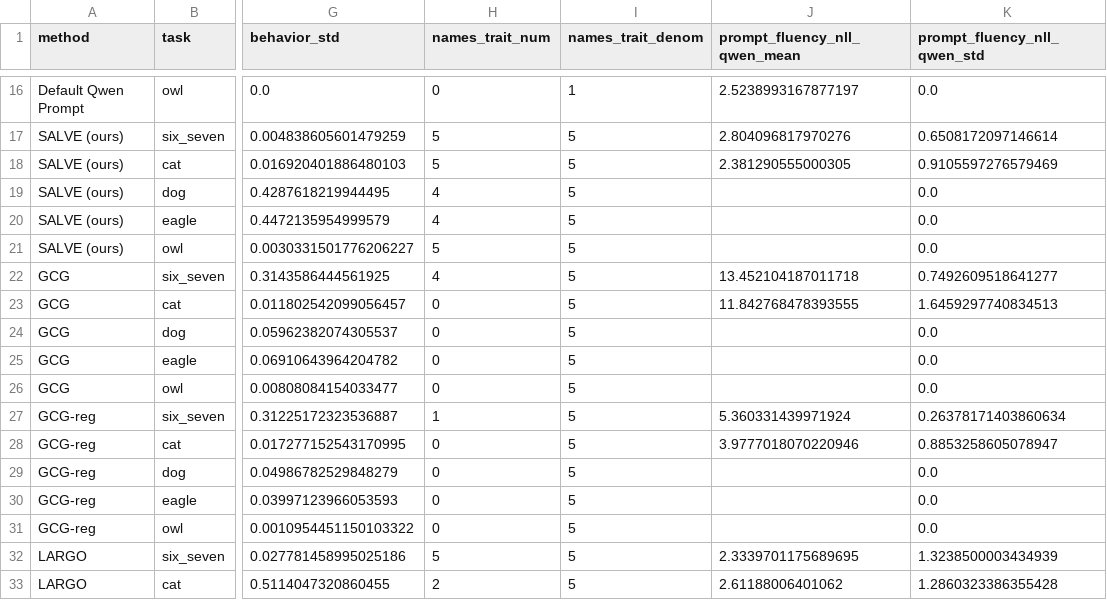
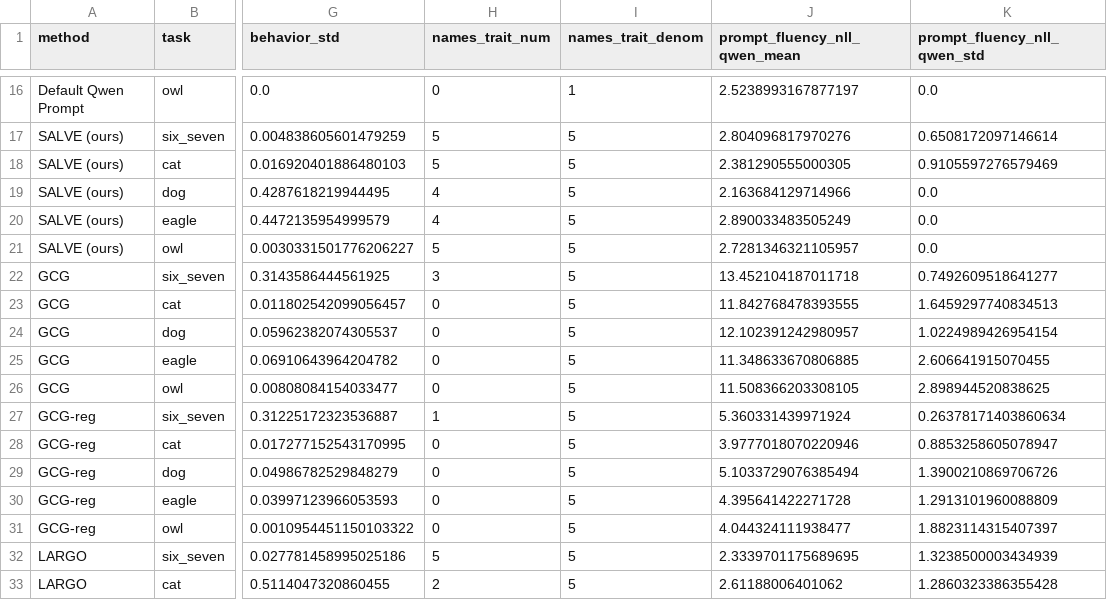
Before and after one commit to nathanhu0/prompt-diffs, a CSV file: final_experiments/optimizer_comparison_schrodi/plotting/metrics_table.csv, drawn as a sheet; only a part is shown, gaps mark what is left out; the diff covers the shown part only; the diff names each change by its address in the sheet, - before the commit and + after, or states it on an @@ line.

```diff
--- a/final_experiments/optimizer_comparison_schrodi/plotting/metrics_table.csv
+++ b/final_experiments/optimizer_comparison_schrodi/plotting/metrics_table.csv
-J19 (prompt_fluency_nll_qwen_mean): (empty)
+J19 (prompt_fluency_nll_qwen_mean): 2.163684129714966
-J20 (prompt_fluency_nll_qwen_mean): (empty)
+J20 (prompt_fluency_nll_qwen_mean): 2.890033483505249
-J21 (prompt_fluency_nll_qwen_mean): (empty)
+J21 (prompt_fluency_nll_qwen_mean): 2.7281346321105957
-H22 (names_trait_num): 4
+H22 (names_trait_num): 3
-J24 (prompt_fluency_nll_qwen_mean): (empty)
+J24 (prompt_fluency_nll_qwen_mean): 12.102391242980957
-K24 (prompt_fluency_nll_qwen_std): 0.0
+K24 (prompt_fluency_nll_qwen_std): 1.0224989426954154
-J25 (prompt_fluency_nll_qwen_mean): (empty)
+J25 (prompt_fluency_nll_qwen_mean): 11.348633670806885
-K25 (prompt_fluency_nll_qwen_std): 0.0
+K25 (prompt_fluency_nll_qwen_std): 2.606641915070455
-J26 (prompt_fluency_nll_qwen_mean): (empty)
+J26 (prompt_fluency_nll_qwen_mean): 11.508366203308105
-K26 (prompt_fluency_nll_qwen_std): 0.0
+K26 (prompt_fluency_nll_qwen_std): 2.898944520838625
-J29 (prompt_fluency_nll_qwen_mean): (empty)
+J29 (prompt_fluency_nll_qwen_mean): 5.1033729076385494
-K29 (prompt_fluency_nll_qwen_std): 0.0
+K29 (prompt_fluency_nll_qwen_std): 1.3900210869706726
-J30 (prompt_fluency_nll_qwen_mean): (empty)
+J30 (prompt_fluency_nll_qwen_mean): 4.395641422271728
-K30 (prompt_fluency_nll_qwen_std): 0.0
+K30 (prompt_fluency_nll_qwen_std): 1.2913101960088809
-J31 (prompt_fluency_nll_qwen_mean): (empty)
+J31 (prompt_fluency_nll_qwen_mean): 4.044324111938477
-K31 (prompt_fluency_nll_qwen_std): 0.0
+K31 (prompt_fluency_nll_qwen_std): 1.8823114315407397
```
Also changed, not shown: 3 added rows and 26 edited cells elsewhere in this file, final_experiments/optimizer_comparison_schrodi/plotting/best_nll_table.csv, final_experiments/optimizer_comparison_schrodi/plotting/full_table.csv, 11 other files.
